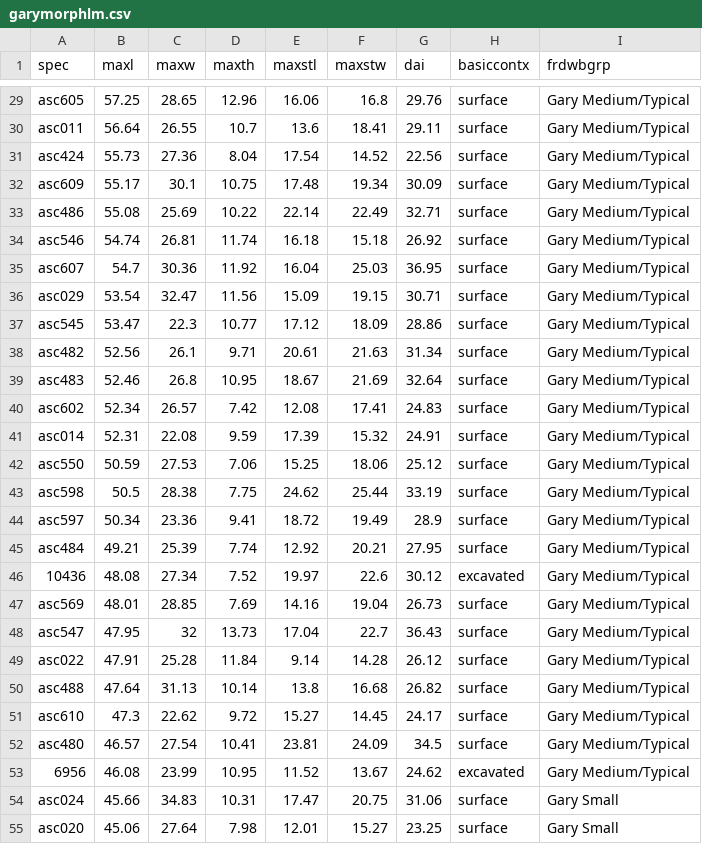
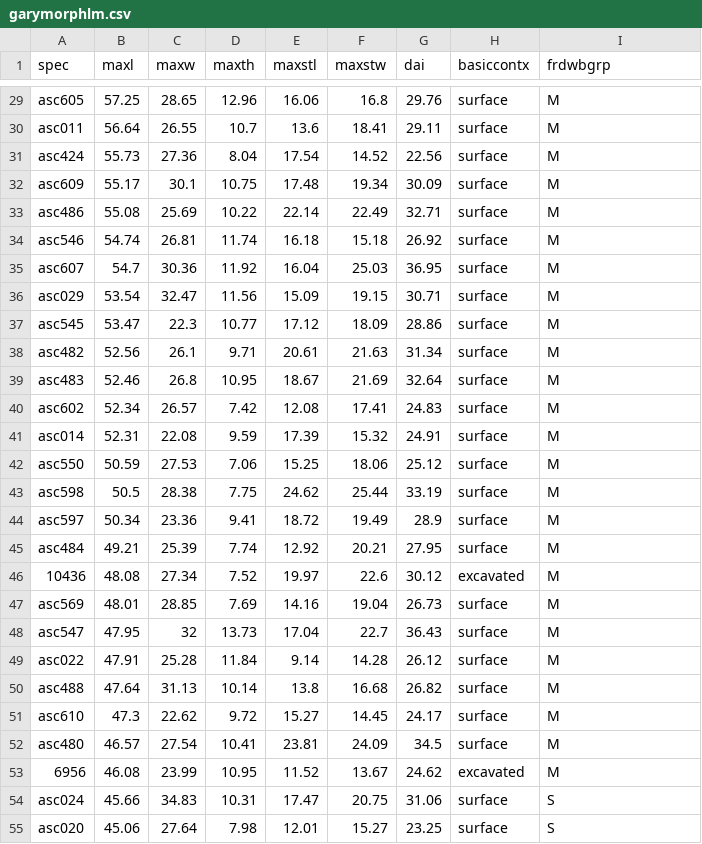
Before and after one commit to aksel-blaise/garymorph, a CSV file: analysis/garymorphlm.csv, drawn as a sheet; only a part is shown, gaps mark what is left out; the diff covers the shown part only; the diff names each change by its address in the sheet, - before the commit and + after, or states it on an @@ line.

```diff
--- a/analysis/garymorphlm.csv
+++ b/analysis/garymorphlm.csv
-I29:I53 (frdwbgrp): Gary Medium/Typical
+I29:I53 (frdwbgrp): M
-I54:I55 (frdwbgrp): Gary Small
+I54:I55 (frdwbgrp): S
```
Also changed, not shown: 37 edited cells elsewhere in this file, 5 other files.
